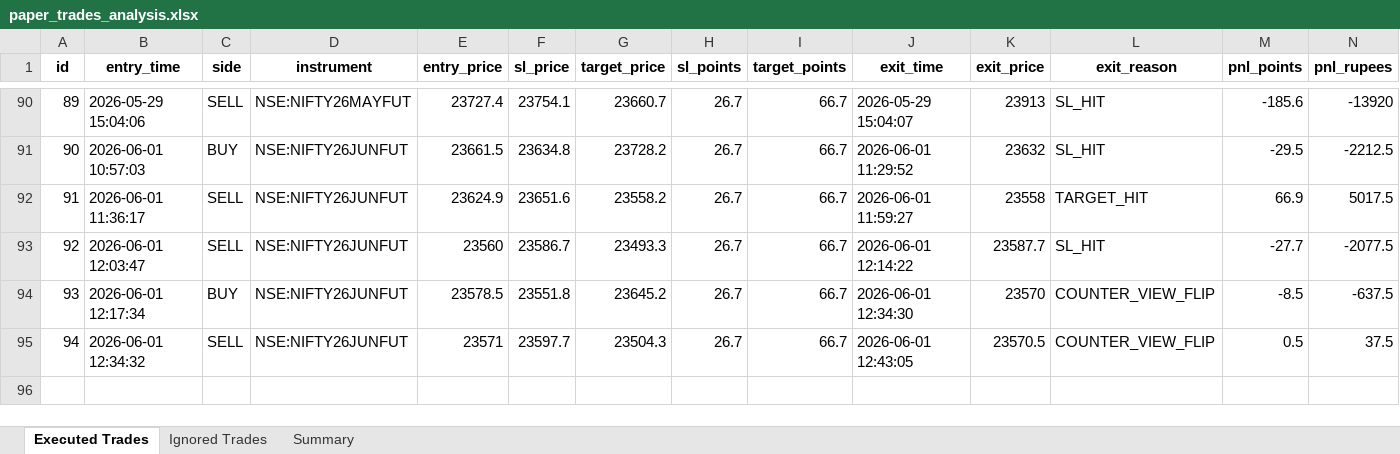
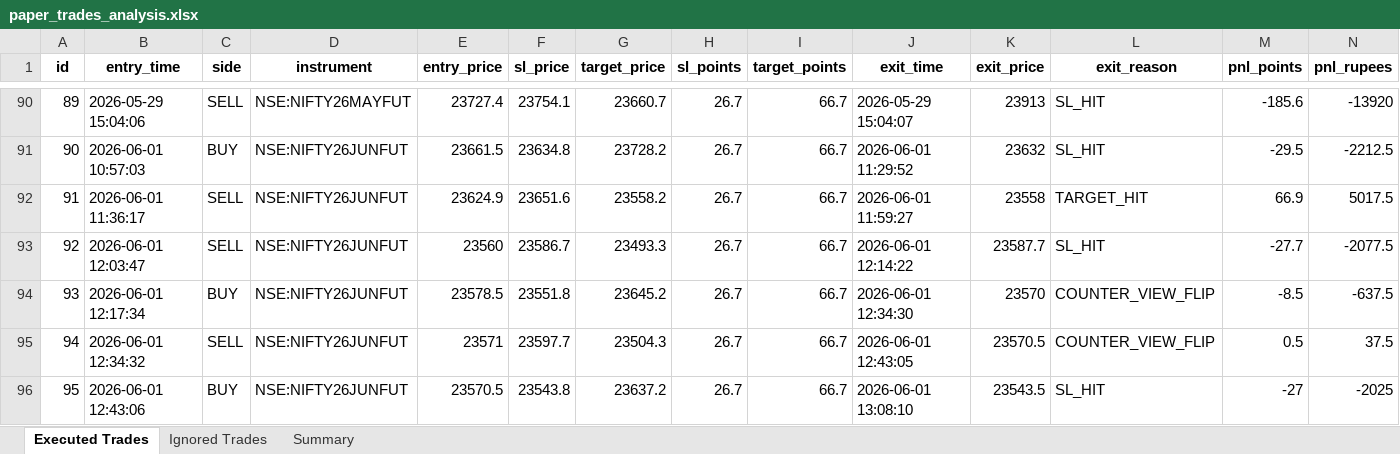
Before and after one commit to farzad006/paper-trading-dashboard, an Excel workbook: paper_trades_analysis.xlsx, sheet Executed Trades, drawn as a sheet; only a part is shown, gaps mark what is left out; values as stored, in another font and other column widths than the file's, no borders; rows hold the shown columns only; the diff names each change by its address in the sheet, - before the commit and + after, or states it on an @@ line.

```diff
--- a/paper_trades_analysis.xlsx (sheet Executed Trades)
+++ b/paper_trades_analysis.xlsx (sheet Executed Trades)
+row 96: 95 | 2026-06-01 12:43:06 | BUY | NSE:NIFTY26JUNFUT | 23570.5 | 23543.8 | 23637.2 | 26.7 | 66.7 | 2026-06-01 13:08:10 | 23543.5 | SL_HIT | -27 | -2025
```
Also changed, not shown: sheet Ignored Trades, sheet Summary, 3 other files.
